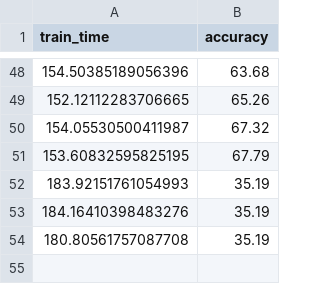
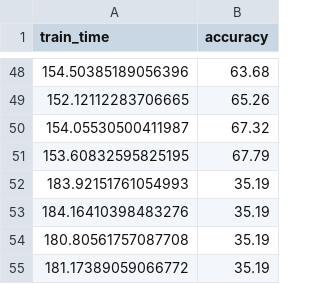
Before and after one commit to ricsamikwa/RES-Things, a CSV file: results/ARES_split_1_config_3.csv, drawn as a sheet; only a part is shown, gaps mark what is left out; the diff names each change by its address in the sheet, - before the commit and + after, or states it on an @@ line.

```diff
--- a/results/ARES_split_1_config_3.csv
+++ b/results/ARES_split_1_config_3.csv
+row 55: 181.17389059066772 | 35.19
```
Also changed, not shown: results/ARES_split_3_config_3.csv, 2 other files.
